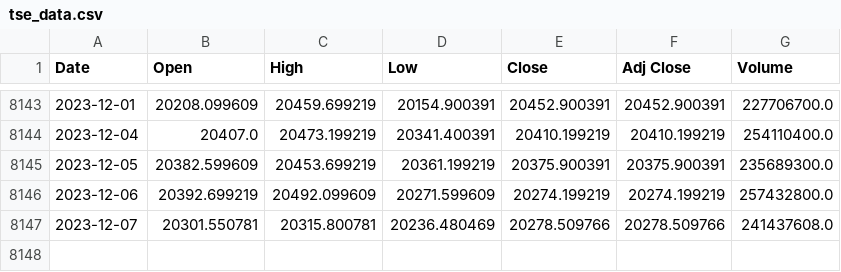
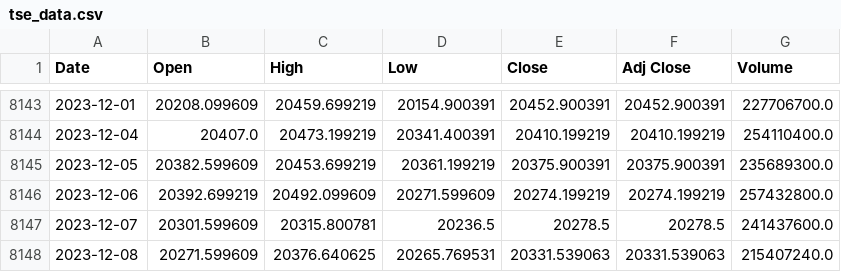
Before and after one commit to autocoreinsightz/data, a CSV file: financial/tse_data.csv, drawn as a sheet; only a part is shown, gaps mark what is left out.

Commit message:
automated update to curated data file

```diff
--- a/financial/tse_data.csv
+++ b/financial/tse_data.csv
@@ -8146,2 +8146,3 @@ Date,Open,High,Low,Close,Adj Close,Volume
 2023-12-06,20392.699219,20492.099609,20271.599609,20274.199219,20274.199219,257432800.0
-2023-12-07,20301.550781,20315.800781,20236.480469,20278.509766,20278.509766,241437608.0
+2023-12-07,20301.599609,20315.800781,20236.5,20278.5,20278.5,241437600.0
+2023-12-08,20271.599609,20376.640625,20265.769531,20331.539063,20331.539063,215407240.0
```
